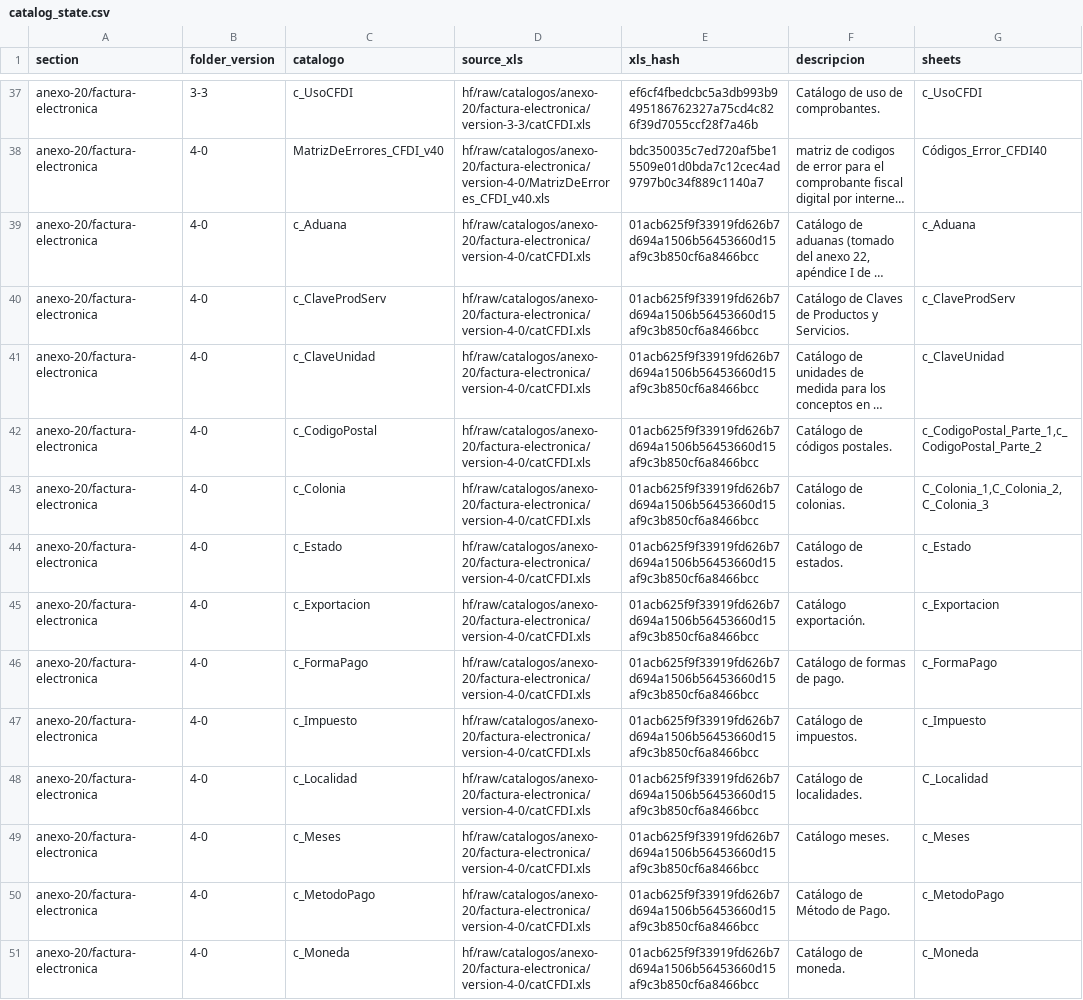
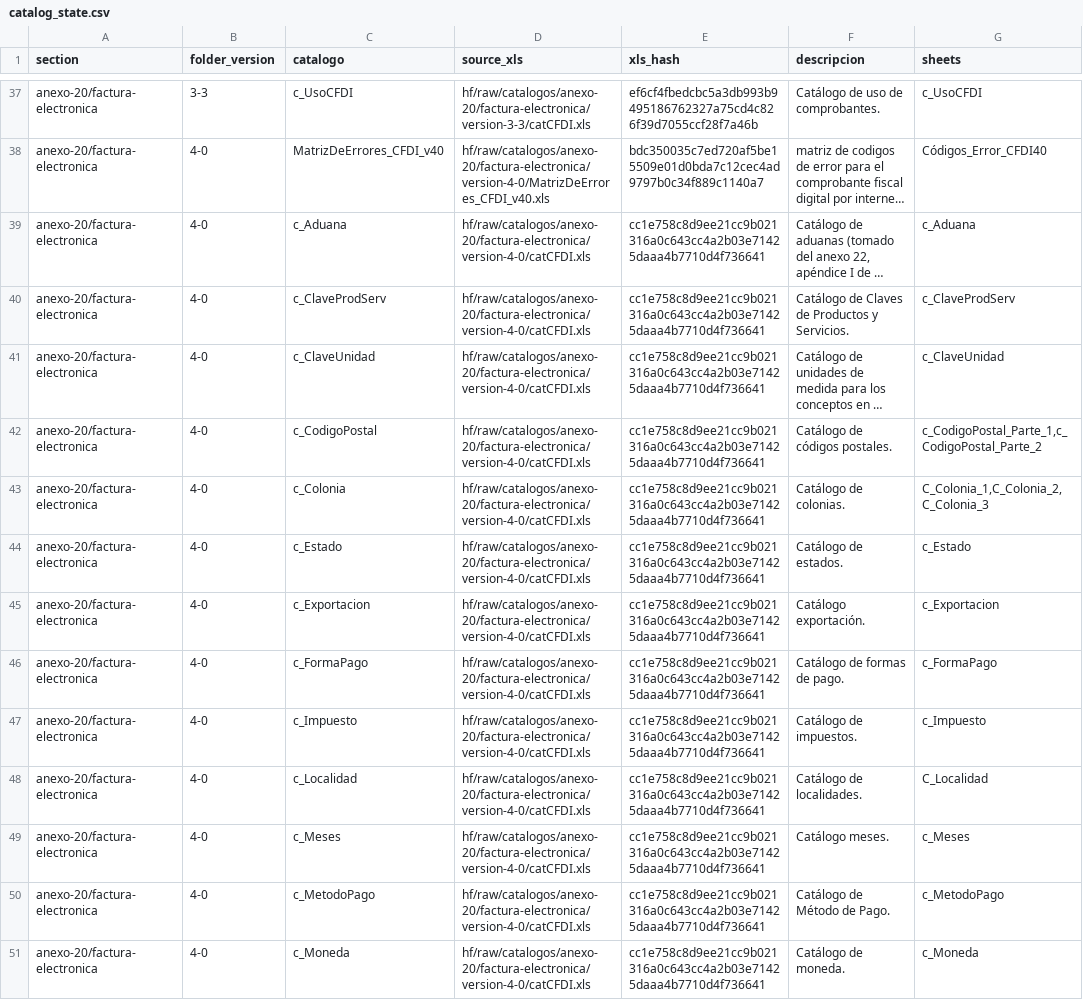
Before and after one commit to mayrop/sat-metadata-scraper, a CSV file: catalog_state.csv, drawn as a sheet; only a part is shown, gaps mark what is left out; long unchanged cells end in …; the diff covers the shown part only; the diff names each change by its address in the sheet, - before the commit and + after, or states it on an @@ line.

```diff
--- a/catalog_state.csv
+++ b/catalog_state.csv
-E39:E51 (xls_hash): 01acb625f9f33919fd626b7d694a1506b56453660d15af9c3b850cf6a8466bcc
+E39:E51 (xls_hash): cc1e758c8d9ee21cc9b021316a0c643cc4a2b03e71425daaa4b7710d4f736641
```
Also changed, not shown: 18 edited cells elsewhere in this file, output/catalog.csv, 1 other file.
